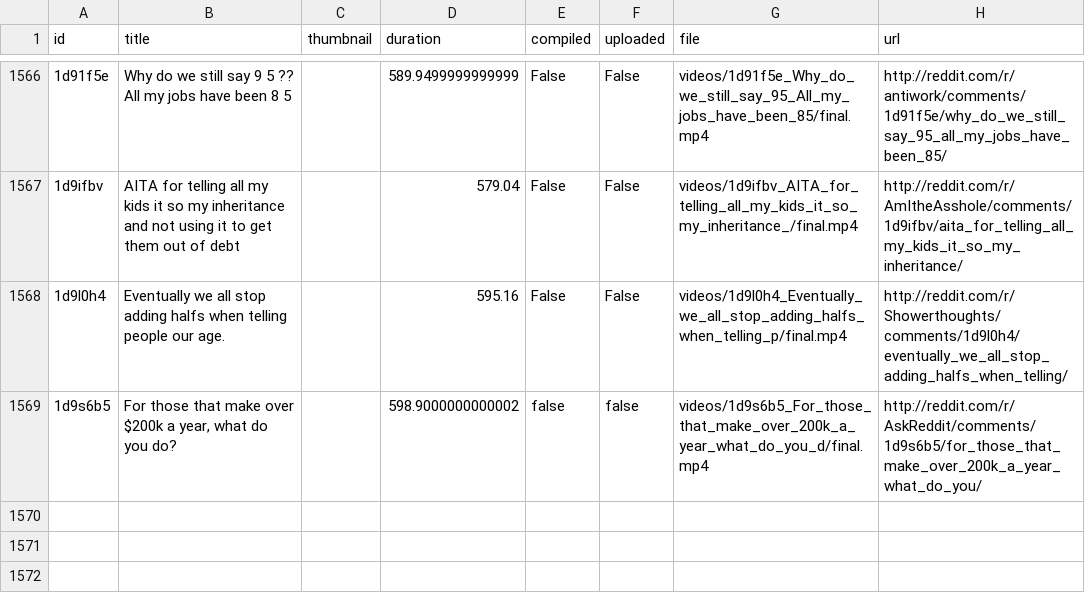
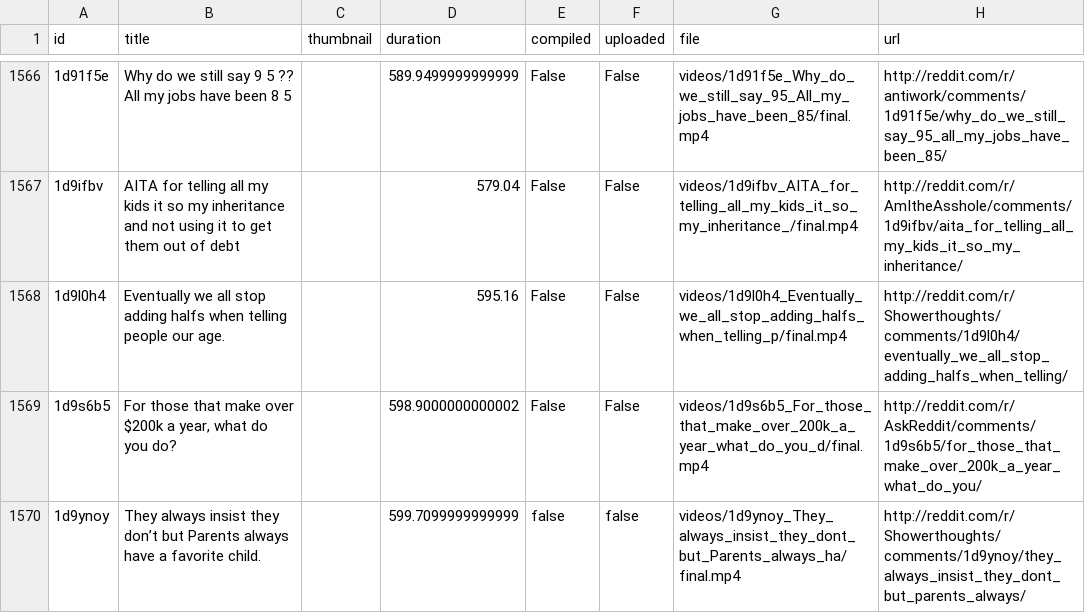
Before and after one commit to alexlaverty/python-reddit-youtube-bot, a CSV file: data.csv, drawn as a sheet; only a part is shown, gaps mark what is left out; the diff names each change by its address in the sheet, - before the commit and + after, or states it on an @@ line.

```diff
--- a/data.csv
+++ b/data.csv
-E1569 (compiled): false
+E1569 (compiled): False
-F1569 (uploaded): false
+F1569 (uploaded): False
+row 1570: 1d9ynoy | They always insist they don’t but Parents always have a favorite child. |  | 599.7099999999999 | false | false | videos/1d9ynoy_They_always_insist_they_dont_but_Parents_always_ha/final.mp4 | http://reddit.com/r/Showerthoughts/comments/1d9ynoy/they_always_insist_they_dont_but_parents_always/
```
